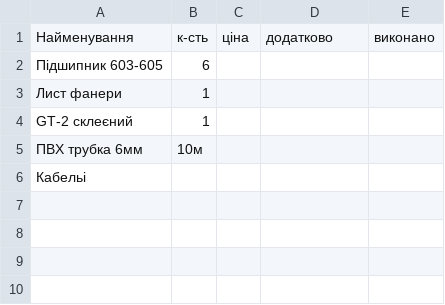
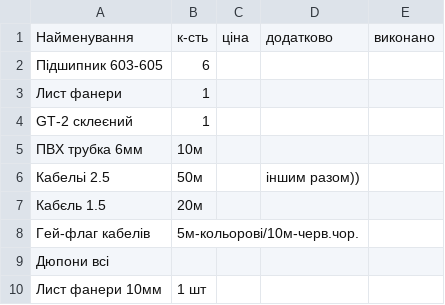
Before and after one commit to FSpaceLab/PBR, a CSV file: supply.csv, drawn as a sheet.

Commit message:
Update supply.csv

```diff
--- a/supply.csv
+++ b/supply.csv
@@ -5,2 +5,6 @@ GT-2 склеєний, 1,,,
 ПВХ трубка 6мм, 10м,,,
-Кабельі,,,,
+Кабельі 2.5,50м,,іншим разом)),
+Кабєль 1.5, 20м,,,
+Гей-флаг кабелів,5м-кольорові/10м-черв.чор.,,,
+Дюпони всі,,,,
+Лист фанери 10мм,1 шт,,,
```
